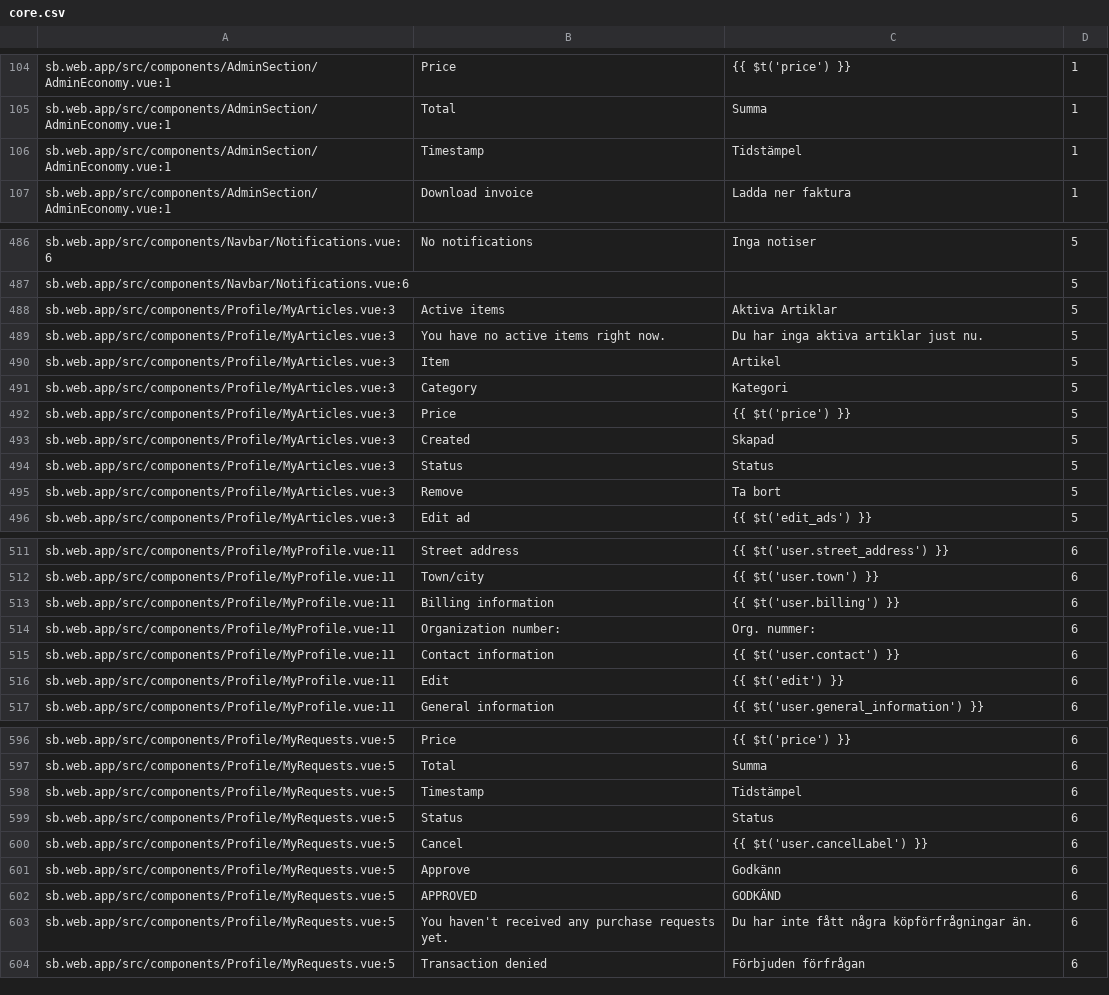
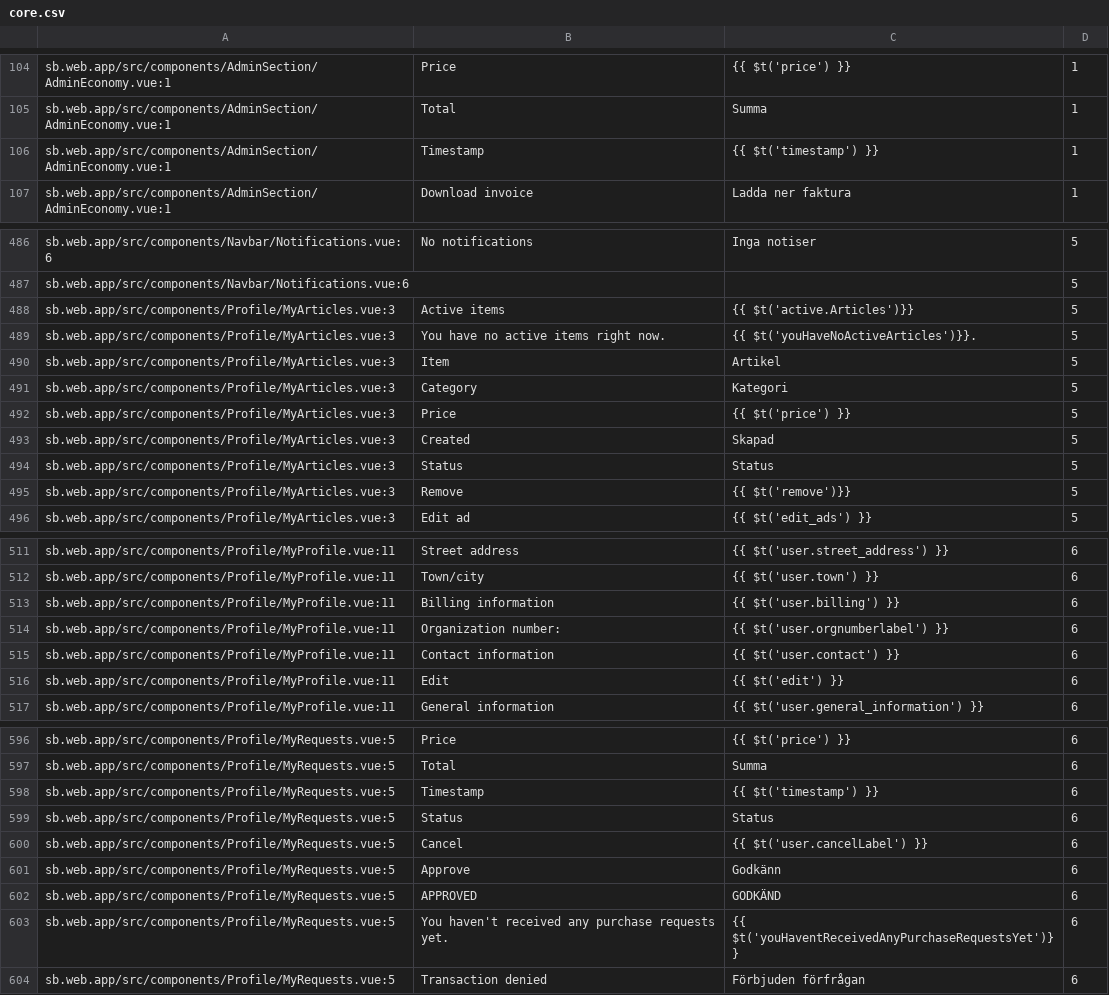
Before and after one commit to CredComSoc/CreditCoopTech, a CSV file: core.csv, drawn as a sheet; only a part is shown, gaps mark what is left out; the diff covers the shown part only.

```diff
--- a/core.csv
+++ b/core.csv
@@ -105,3 +105,3 @@ sb.web.app/src/components/AdminSection/AdminEconomy.vue:1,Price,{{ $t('price') }
 sb.web.app/src/components/AdminSection/AdminEconomy.vue:1,Total,Summa,1
-sb.web.app/src/components/AdminSection/AdminEconomy.vue:1,Timestamp,Tidstämpel,1
+sb.web.app/src/components/AdminSection/AdminEconomy.vue:1,Timestamp,{{ $t('timestamp') }},1
 sb.web.app/src/components/AdminSection/AdminEconomy.vue:1,Download invoice,Ladda ner faktura,1
@@ -487,4 +487,4 @@ sb.web.app/src/components/Navbar/Notifications.vue:6,No notifications,Inga notis
 sb.web.app/src/components/Navbar/Notifications.vue:6,,,5
-sb.web.app/src/components/Profile/MyArticles.vue:3, Active items, Aktiva Artiklar ,5
-sb.web.app/src/components/Profile/MyArticles.vue:3, You have no active items right now., Du har inga aktiva artiklar just nu. ,5
+sb.web.app/src/components/Profile/MyArticles.vue:3, Active items,{{ $t('active.Articles')}} ,5
+sb.web.app/src/components/Profile/MyArticles.vue:3, You have no active items right now.,  {{ $t('youHaveNoActiveArticles')}}. ,5
 sb.web.app/src/components/Profile/MyArticles.vue:3,Item,Artikel,5
@@ -494,3 +494,3 @@ sb.web.app/src/components/Profile/MyArticles.vue:3,Created,Skapad,5
 sb.web.app/src/components/Profile/MyArticles.vue:3,Status,Status,5
-sb.web.app/src/components/Profile/MyArticles.vue:3, Remove, Ta bort ,5
+sb.web.app/src/components/Profile/MyArticles.vue:3, Remove, {{ $t('remove')}},5
 sb.web.app/src/components/Profile/MyArticles.vue:3, Edit ad, {{ $t('edit_ads') }} ,5
@@ -513,3 +513,3 @@ sb.web.app/src/components/Profile/MyProfile.vue:11,Town/city, {{ $t('user.town')
 sb.web.app/src/components/Profile/MyProfile.vue:11, Billing information, {{ $t('user.billing') }} ,6
-sb.web.app/src/components/Profile/MyProfile.vue:11, Organization number:, Org. nummer: ,6
+sb.web.app/src/components/Profile/MyProfile.vue:11, Organization number:, {{ $t('user.orgnumberlabel') }},6
 sb.web.app/src/components/Profile/MyProfile.vue:11, Contact information, {{ $t('user.contact') }} ,6
@@ -597,3 +597,3 @@ sb.web.app/src/components/Profile/MyRequests.vue:5,Price,{{ $t('price') }},6
 sb.web.app/src/components/Profile/MyRequests.vue:5,Total,Summa,6
-sb.web.app/src/components/Profile/MyRequests.vue:5,Timestamp,Tidstämpel,6
+sb.web.app/src/components/Profile/MyRequests.vue:5,Timestamp,{{ $t('timestamp') }},6
 sb.web.app/src/components/Profile/MyRequests.vue:5,Status,Status,6
@@ -602,3 +602,3 @@ sb.web.app/src/components/Profile/MyRequests.vue:5, Approve, Godkänn ,6
 sb.web.app/src/components/Profile/MyRequests.vue:5,APPROVED,GODKÄND,6
-sb.web.app/src/components/Profile/MyRequests.vue:5, You haven't received any purchase requests yet., Du har inte fått några köpförfrågningar än. ,6
+sb.web.app/src/components/Profile/MyRequests.vue:5, You haven't received any purchase requests yet., {{ $t('youHaventReceivedAnyPurchaseRequestsYet')}} ,6
 sb.web.app/src/components/Profile/MyRequests.vue:5,Transaction denied,Förbjuden förfrågan,6
```
Also changed, not shown: 5 edited cells elsewhere in this file, 17 other files.
